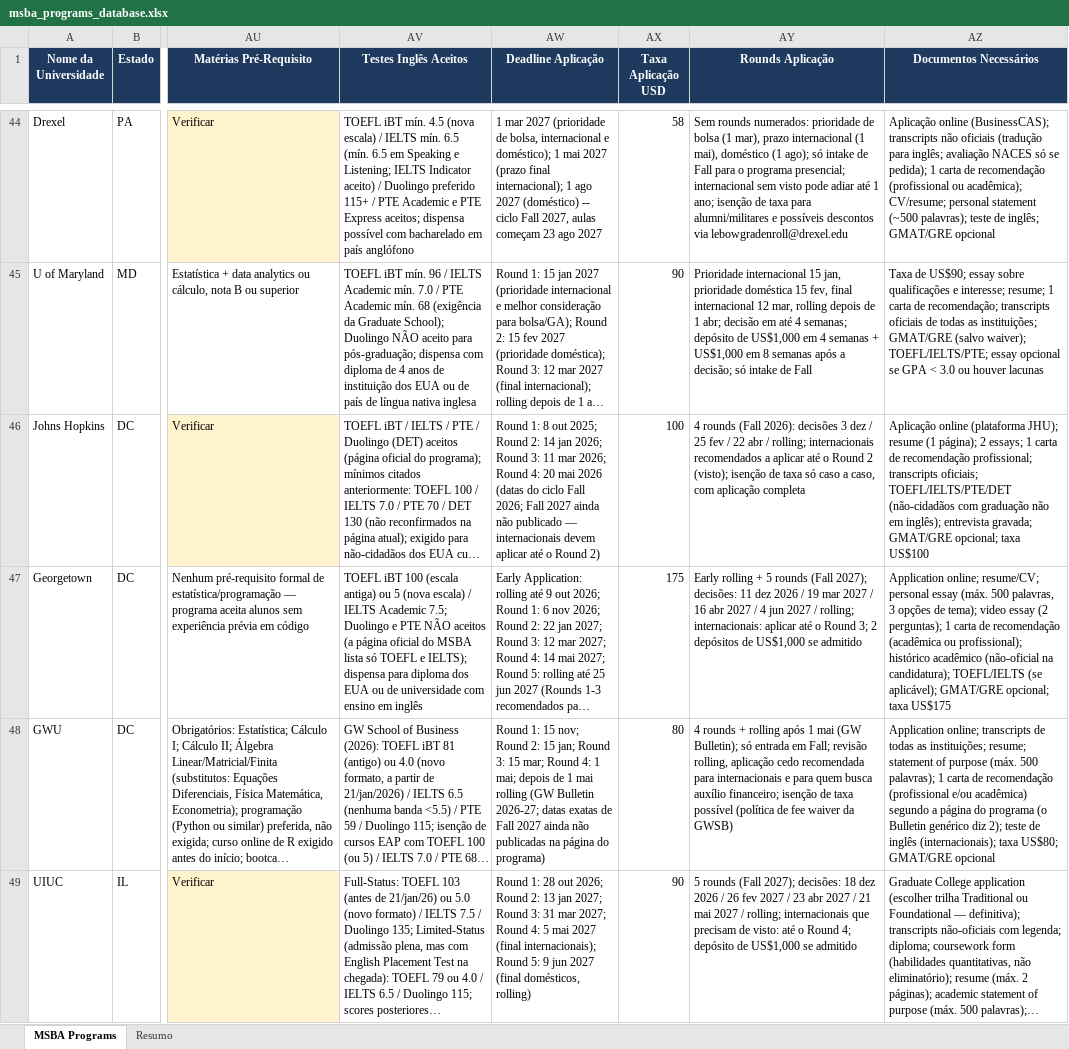
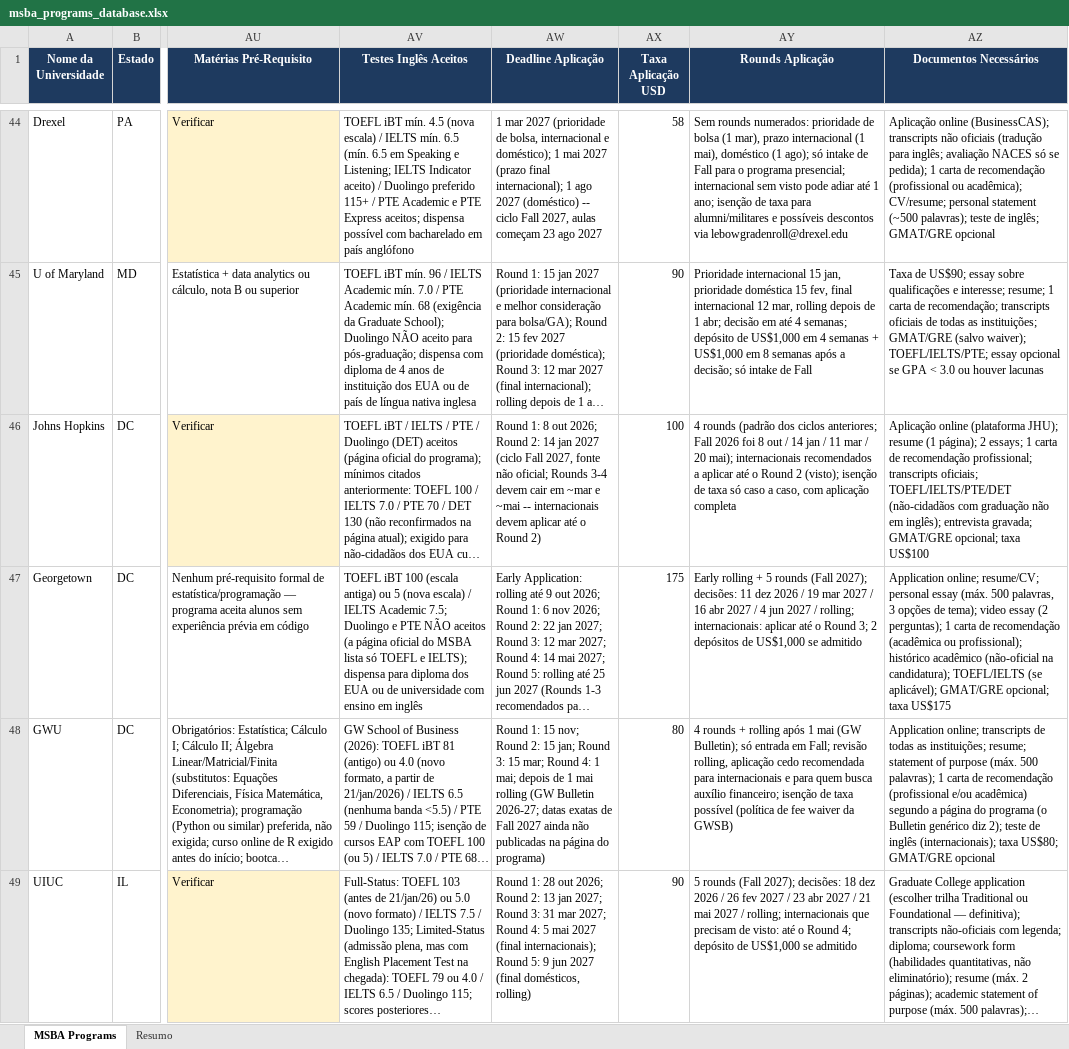
Before and after one commit to LudmilaGuedes/msba-tracker, an Excel workbook: msba-dashboard/public/data/msba_programs_database.xlsx, sheet MSBA Programs, drawn as a sheet; only a part is shown, gaps mark what is left out; long unchanged cells end in …; values as stored, in another font and other column widths than the file's, no borders; the diff covers the shown part only; the diff names each change by its address in the sheet, - before the commit and + after, or states it on an @@ line.

```diff
--- a/msba-dashboard/public/data/msba_programs_database.xlsx (sheet MSBA Programs)
+++ b/msba-dashboard/public/data/msba_programs_database.xlsx (sheet MSBA Programs)
-AW46 (Deadline Aplicação): …8 out 2025; Round 2: 14 jan 2026; Round 3: 11 mar 2026; Round 4: 20 mai 2026 (datas do ciclo Fall 2026; Fall 2027 ainda não publicado — internacionais devem…
+AW46 (Deadline Aplicação): …8 out 2026; Round 2: 14 jan 2027 (ciclo Fall 2027, fonte não oficial; Rounds 3-4 devem cair em ~mar e ~mai -- internacionais devem…
-AY46 (Rounds Aplicação): 4 rounds (Fall 2026): decisões 3 dez / 25 fev / 22 abr / rolling; internacionais recomendados…
+AY46 (Rounds Aplicação): 4 rounds (padrão dos ciclos anteriores; Fall 2026 foi 8 out / 14 jan / 11 mar / 20 mai); internacionais recomendados…
```
Also changed, not shown: 50 edited cells and cell formats elsewhere in this sheet, data/msba_programs_database.xlsx, 4 other files.
